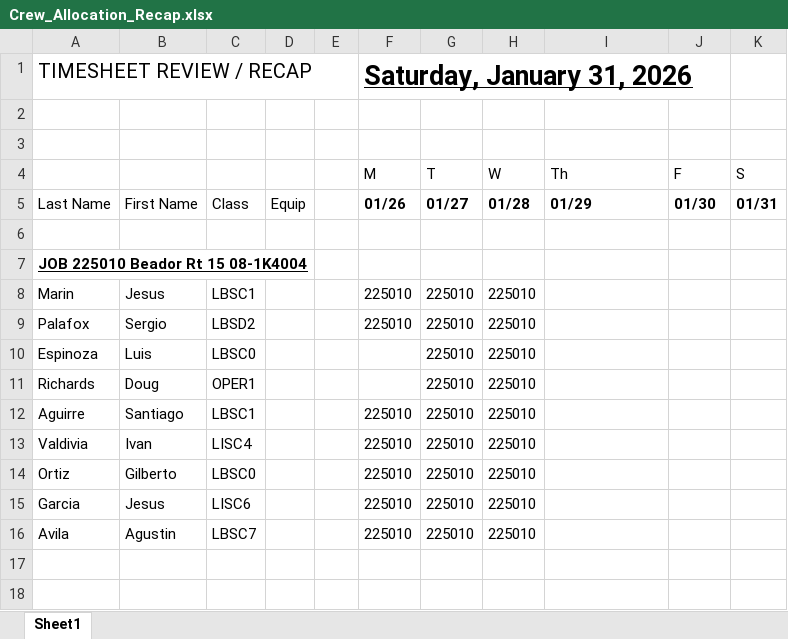
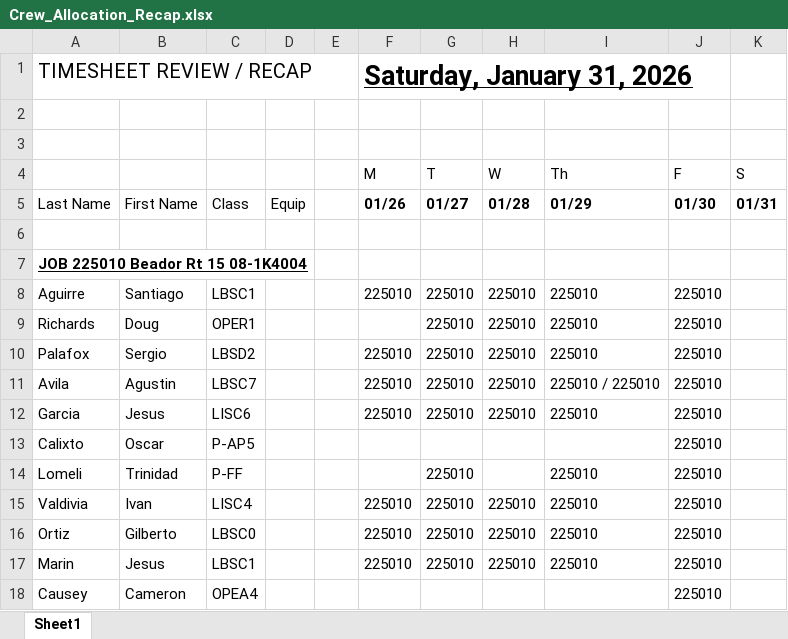
Before and after one commit to atrafec1/Raken-Server, an Excel workbook: Crew_Allocation_Recap.xlsx, sheet Sheet1, drawn as a sheet; values as stored, in another font and other column widths than the file's, no borders; removed rows and columns are numbered as before the commit, all else as after; the diff names each change by its address in the sheet, - before the commit and + after, or states it on an @@ line.

```diff
--- a/Crew_Allocation_Recap.xlsx (sheet Sheet1)
+++ b/Crew_Allocation_Recap.xlsx (sheet Sheet1)
-A8: Marin
+A8: Aguirre
-B8: Jesus
+B8: Santiago
-I8 (Th): (empty)
+I8 (Th): 225010
-J8 (F): (empty)
+J8 (F): 225010
+row 9: Richards | Doug | OPER1 |  |  |  | 225010 | 225010 | 225010 | 225010
-I10 (Th): (empty)
+I10 (Th): 225010
-J10 (F): (empty)
+J10 (F): 225010
-row 10: Espinoza | Luis | LBSC0 |  |  |  | 225010 | 225010
-row 11: Richards | Doug | OPER1 |  |  |  | 225010 | 225010
-row 12: Aguirre | Santiago | LBSC1 |  |  | 225010 | 225010 | 225010
+row 11: Avila | Agustin | LBSC7 |  |  | 225010 | 225010 | 225010 | 225010 / 225010 | 225010
+row 12: Garcia | Jesus | LISC6 |  |  | 225010 | 225010 | 225010 | 225010 | 225010
+row 13: Calixto | Oscar | P-AP5 |  |  |  |  |  |  | 225010
+row 14: Lomeli | Trinidad | P-FF |  |  |  | 225010 |  | 225010 | 225010
-I15:I17 (Th): (empty)
+I15:I17 (Th): 225010
-J15:J17 (F): (empty)
+J15:J17 (F): 225010
-A17: Garcia
+A17: Marin
-C17: LISC6
+C17: LBSC1
-row 16: Avila | Agustin | LBSC7 |  |  | 225010 | 225010 | 225010
+row 18: Causey | Cameron | OPEA4 |  |  |  |  |  |  | 225010
```
Also changed, not shown: 3 other files.
